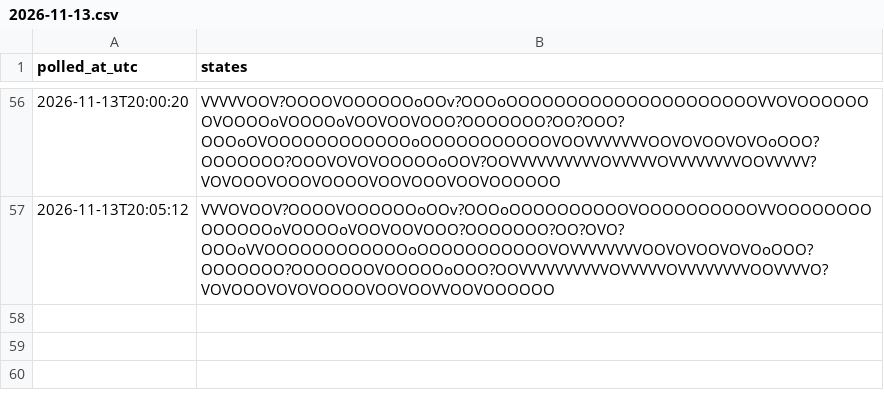
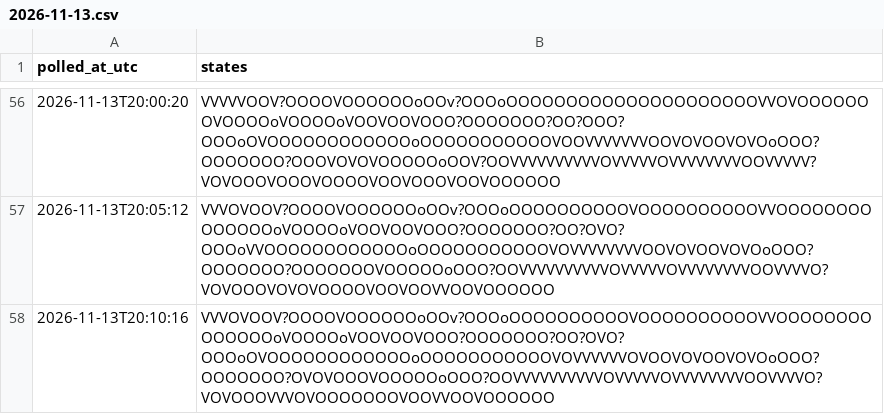
Before and after one commit to citina/curb-log, a CSV file: tools/data/ci/2026-11-13.csv, drawn as a sheet; only a part is shown, gaps mark what is left out.

Commit message:
poll 2026-11-13T20:10:25Z

```diff
--- a/tools/data/ci/2026-11-13.csv
+++ b/tools/data/ci/2026-11-13.csv
@@ -57 +57,2 @@ polled_at_utc,states
 2026-11-13T20:05:12,VVVOVOOV?OOOOVOOOOOOoOOv?OOOoOOOOOOOOOOVOOOOOOOOOOVVOOOOOOOOOOOOOOoVOOOOoVOOVOOVOOO?OOOOOOO?OO?OVO?OOOoVVOOOOOOOOOOOOoOOOOOOOOOOOVOVVVVVVVVOOVOVOOVOVOoOOO?OOOOOOO?OOOOOOOVOOOOOoOOO?OOVVVVVVVVVVOVVVVVOVVVVVVVVOOVVVVO?VOVOOOVOVOVOOOOVOOVOOVVOOVOOOOOO
+2026-11-13T20:10:16,VVVOVOOV?OOOOVOOOOOOoOOv?OOOoOOOOOOOOOOVOOOOOOOOOOVVOOOOOOOOOOOOOOoVOOOOoVOOVOOVOOO?OOOOOOO?OO?OVO?OOOoOVOOOOOOOOOOOOoOOOOOOOOOOOVOVVVVVVOVOOVOVOOVOVOoOOO?OOOOOOO?OVOVOOOVOOOOOoOOO?OOVVVVVVVVVVOVVVVVOVVVVVVVVOOVVVVO?VOVOOOVVVOVOOOOOOOVOOVVOOVOOOOOO
```
